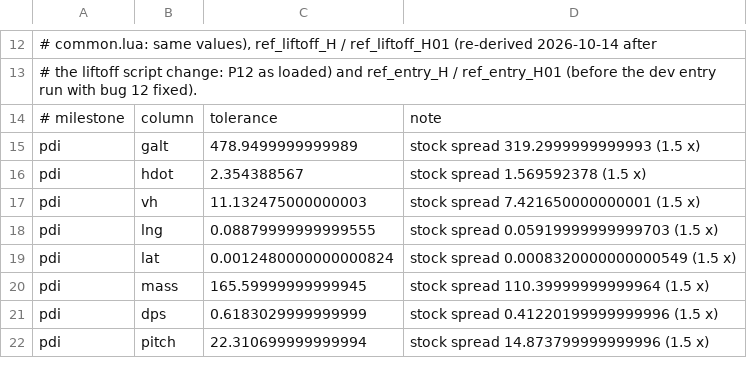
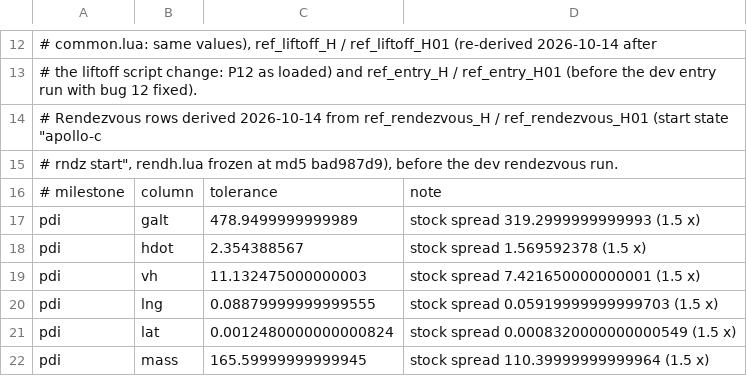
Before and after one commit to bobjoe400/apollo-c, a TSV file: sim/nassp/mission_tolerances.tsv, drawn as a sheet; only a part is shown, gaps mark what is left out; the shorter side is filled out with more unchanged rows; the diff covers the shown part only; the diff names each change by its address in the sheet, - before the commit and + after, or states it on an @@ line.

```diff
--- a/sim/nassp/mission_tolerances.tsv
+++ b/sim/nassp/mission_tolerances.tsv
+row 14: # Rendezvous rows derived 2026-10-14 from ref_rendezvous_H / ref_rendezvous_H01 (start state "apollo-c
+row 15: # rndz start", rendh.lua frozen at md5 bad987d9), before the dev rendezvous run.
```
Also changed, not shown: 6 added rows, 10 removed rows and 18 edited cells elsewhere in this file, 47 other files.
